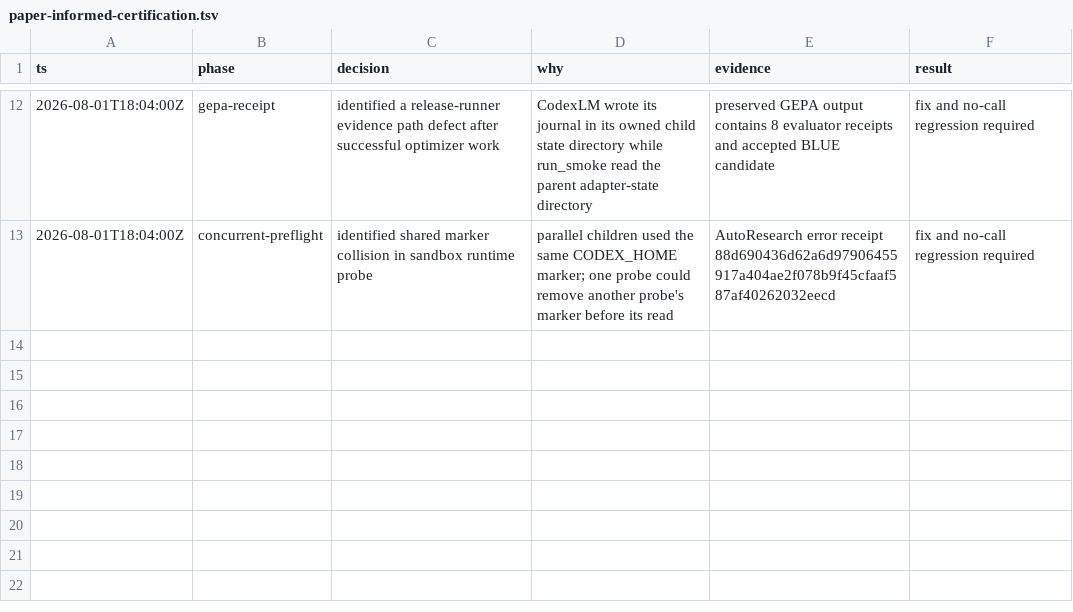
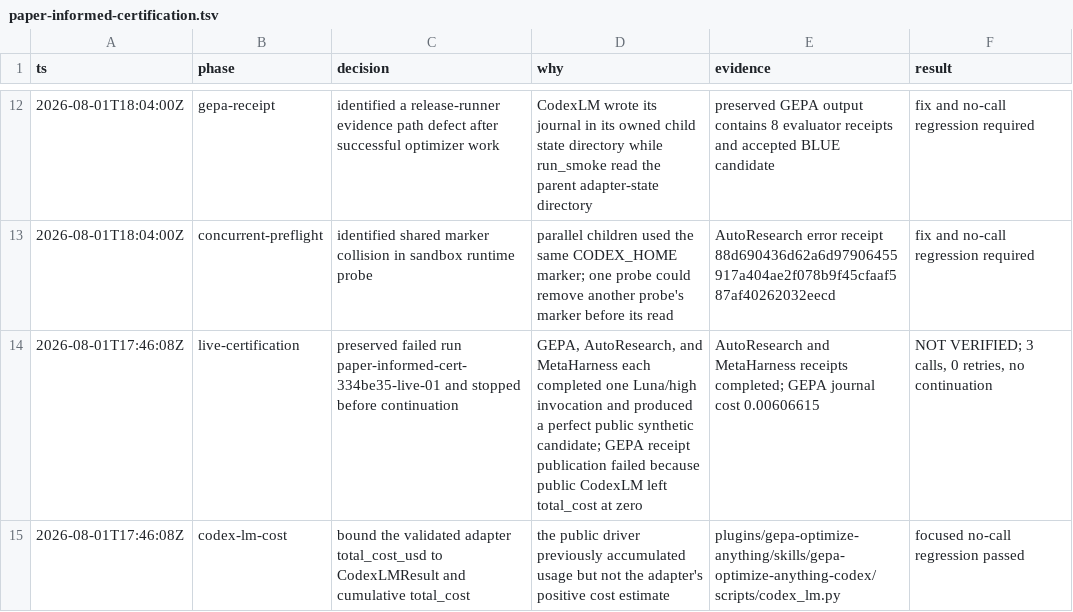
Before and after one commit to sh-patterson/gepa-optimize-anything-codex, a TSV file: .audit/paper-informed-certification.tsv, drawn as a sheet; only a part is shown, gaps mark what is left out.

Commit message:
fix: conserve CodexLM cost evidence

```diff
--- a/.audit/paper-informed-certification.tsv
+++ b/.audit/paper-informed-certification.tsv
@@ -13 +13,3 @@ ts	phase	decision	why	evidence	result
 2026-08-01T18:04:00Z	concurrent-preflight	identified shared marker collision in sandbox runtime probe	parallel children used the same CODEX_HOME marker; one probe could remove another probe's marker before its read	AutoResearch error receipt 88d690436d62a6d97906455917a404ae2f078b9f45cfaaf587af40262032eecd	fix and no-call regression required
+2026-08-01T17:46:08Z	live-certification	preserved failed run paper-informed-cert-334be35-live-01 and stopped before continuation	GEPA, AutoResearch, and MetaHarness each completed one Luna/high invocation and produced a perfect public synthetic candidate; GEPA receipt publication failed because public CodexLM left total_cost at zero	AutoResearch and MetaHarness receipts completed; GEPA journal cost 0.00606615	NOT VERIFIED; 3 calls, 0 retries, no continuation
+2026-08-01T17:46:08Z	codex-lm-cost	bound the validated adapter total_cost_usd to CodexLMResult and cumulative total_cost	the public driver previously accumulated usage but not the adapter's positive cost estimate	plugins/gepa-optimize-anything/skills/gepa-optimize-anything-codex/scripts/codex_lm.py	focused no-call regression passed
```
Also changed, not shown: 2 other files.
